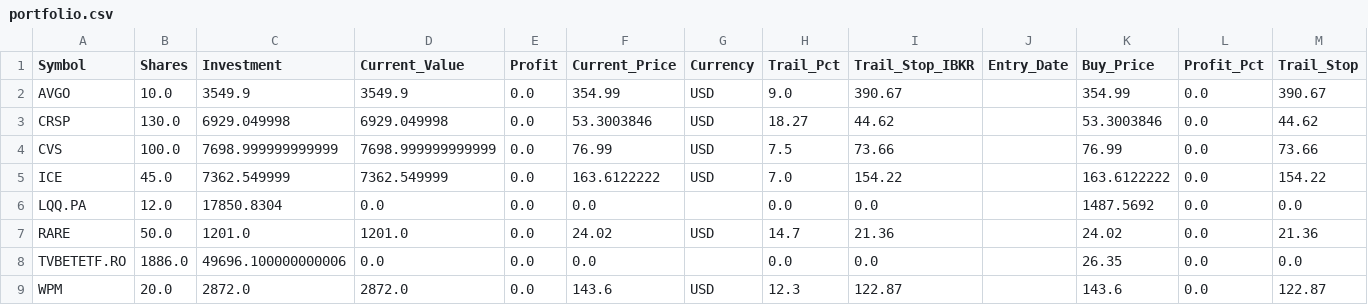
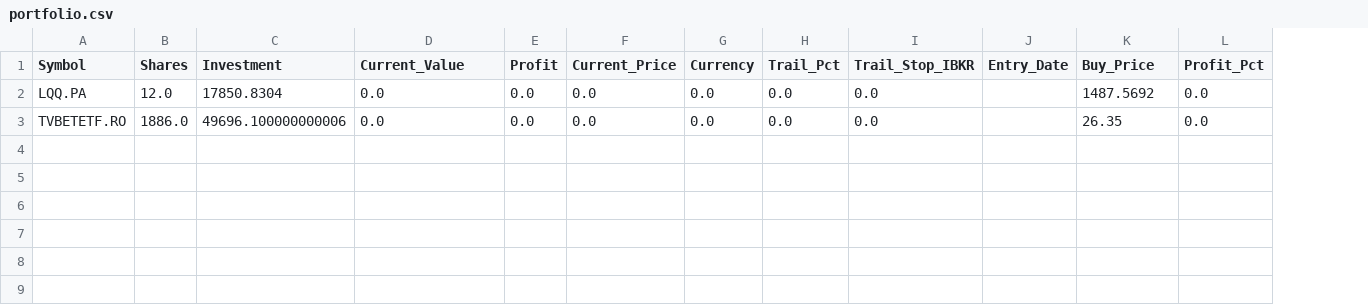
Before and after one commit to ddanyro/market-scanner, a CSV file: portfolio.csv, drawn as a sheet; removed rows and columns are numbered as before the commit, all else as after; the diff names each change by its address in the sheet, - before the commit and + after, or states it on an @@ line.

Commit message:
Auto-update market data and watchlist

```diff
--- a/portfolio.csv
+++ b/portfolio.csv
-column M (Trail_Stop), row 6: 0.0; row 8: 0.0
-row 2: AVGO | 10.0 | 3549.9 | 3549.9 | 0.0 | 354.99 | USD | 9.0 | 390.67 |  | 354.99 | 0.0 | 390.67
-row 3: CRSP | 130.0 | 6929.049998 | 6929.049998 | 0.0 | 53.3003846 | USD | 18.27 | 44.62 |  | 53.3003846 | 0.0 | 44.62
-row 4: CVS | 100.0 | 7698.999999999999 | 7698.999999999999 | 0.0 | 76.99 | USD | 7.5 | 73.66 |  | 76.99 | 0.0 | 73.66
-row 5: ICE | 45.0 | 7362.549999 | 7362.549999 | 0.0 | 163.6122222 | USD | 7.0 | 154.22 |  | 163.6122222 | 0.0 | 154.22
-G2 (Currency): (empty)
+G2 (Currency): 0.0
-row 7: RARE | 50.0 | 1201.0 | 1201.0 | 0.0 | 24.02 | USD | 14.7 | 21.36 |  | 24.02 | 0.0 | 21.36
-G3 (Currency): (empty)
+G3 (Currency): 0.0
-row 9: WPM | 20.0 | 2872.0 | 2872.0 | 0.0 | 143.6 | USD | 12.3 | 122.87 |  | 143.6 | 0.0 | 122.87
```
Also changed, not shown: 4 other files.
